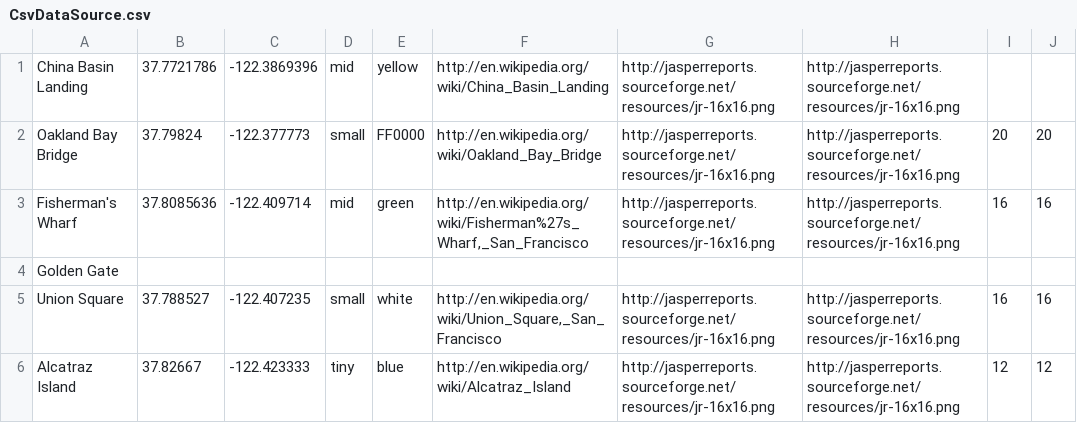
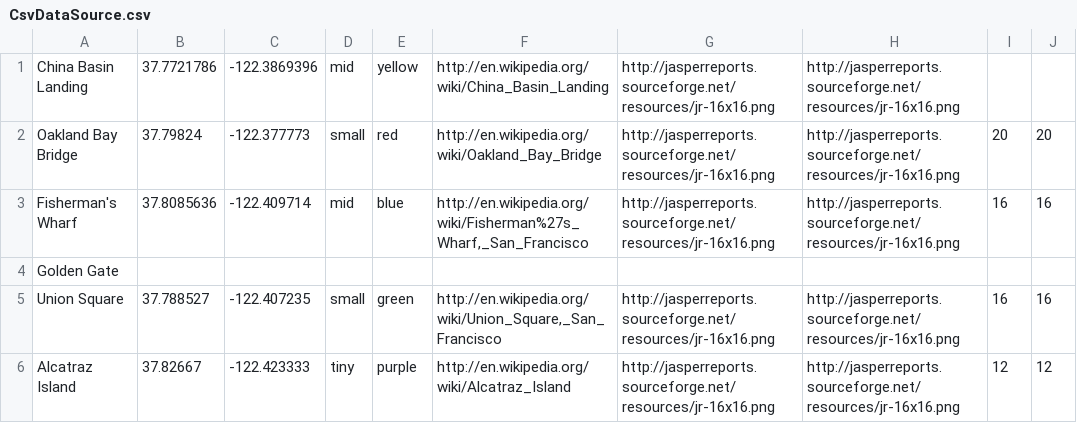
Before and after one commit to TIBCOSoftware/jasperreports, a CSV file: jasperreports/demo/samples/map/data/CsvDataSource.csv, drawn as a sheet.

Commit message:
sample update
git-svn-id: http://code.jaspersoft.com/svn/repos/jasperreports/trunk@6058 76e25fc1-081a-0410-bb1b-c96bc70638b7

```diff
--- a/jasperreports/demo/samples/map/data/CsvDataSource.csv
+++ b/jasperreports/demo/samples/map/data/CsvDataSource.csv
@@ -1,6 +1,6 @@
 "China Basin Landing", "37.7721786", "-122.3869396", "mid", "yellow", "http://en.wikipedia.org/wiki/China_Basin_Landing", "http://jasperreports.sourceforge.net/resources/jr-16x16.png", "http://jasperreports.sourceforge.net/resources/jr-16x16.png", ,
-"Oakland Bay Bridge", "37.79824", "-122.377773", "small", "FF0000", "http://en.wikipedia.org/wiki/Oakland_Bay_Bridge", "http://jasperreports.sourceforge.net/resources/jr-16x16.png", "http://jasperreports.sourceforge.net/resources/jr-16x16.png", 20, 20
-"Fisherman's Wharf", "37.8085636", "-122.409714", "mid", "green", "http://en.wikipedia.org/wiki/Fisherman%27s_Wharf,_San_Francisco", "http://jasperreports.sourceforge.net/resources/jr-16x16.png", "http://jasperreports.sourceforge.net/resources/jr-16x16.png", 16, 16
+"Oakland Bay Bridge", "37.79824", "-122.377773", "small", "red", "http://en.wikipedia.org/wiki/Oakland_Bay_Bridge", "http://jasperreports.sourceforge.net/resources/jr-16x16.png", "http://jasperreports.sourceforge.net/resources/jr-16x16.png", 20, 20
+"Fisherman's Wharf", "37.8085636", "-122.409714", "mid", "blue", "http://en.wikipedia.org/wiki/Fisherman%27s_Wharf,_San_Francisco", "http://jasperreports.sourceforge.net/resources/jr-16x16.png", "http://jasperreports.sourceforge.net/resources/jr-16x16.png", 16, 16
 "Golden Gate", "", "", "", "", "", "", "", ,
-"Union Square", "37.788527", "-122.407235", "small", "white", "http://en.wikipedia.org/wiki/Union_Square,_San_Francisco", "http://jasperreports.sourceforge.net/resources/jr-16x16.png", "http://jasperreports.sourceforge.net/resources/jr-16x16.png", 16, 16
-"Alcatraz Island", "37.82667", "-122.423333", "tiny", "blue", "http://en.wikipedia.org/wiki/Alcatraz_Island", "http://jasperreports.sourceforge.net/resources/jr-16x16.png", "http://jasperreports.sourceforge.net/resources/jr-16x16.png", 12, 12
+"Union Square", "37.788527", "-122.407235", "small", "green", "http://en.wikipedia.org/wiki/Union_Square,_San_Francisco", "http://jasperreports.sourceforge.net/resources/jr-16x16.png", "http://jasperreports.sourceforge.net/resources/jr-16x16.png", 16, 16
+"Alcatraz Island", "37.82667", "-122.423333", "tiny", "purple", "http://en.wikipedia.org/wiki/Alcatraz_Island", "http://jasperreports.sourceforge.net/resources/jr-16x16.png", "http://jasperreports.sourceforge.net/resources/jr-16x16.png", 12, 12
```
Also changed, not shown: 1 other file.
